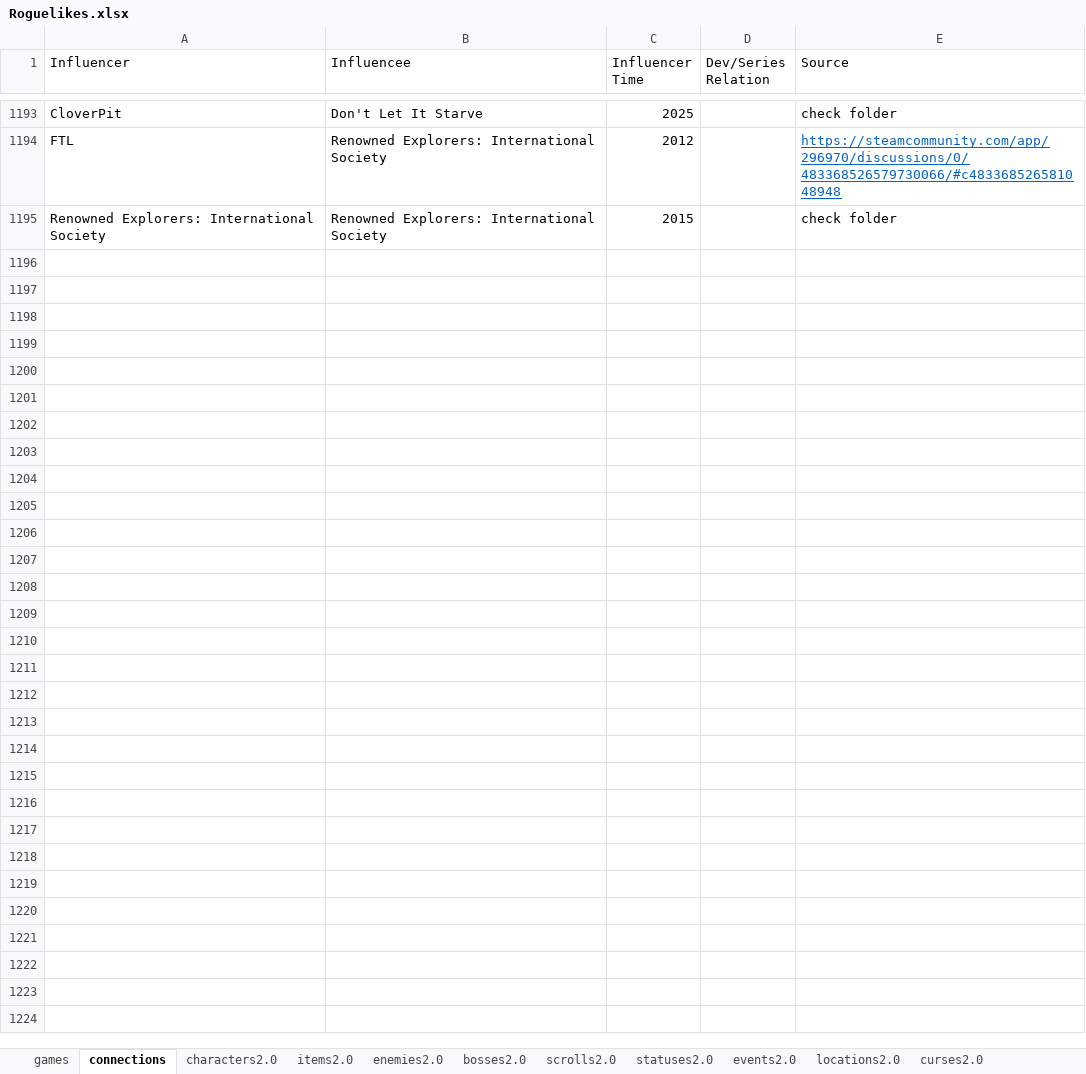
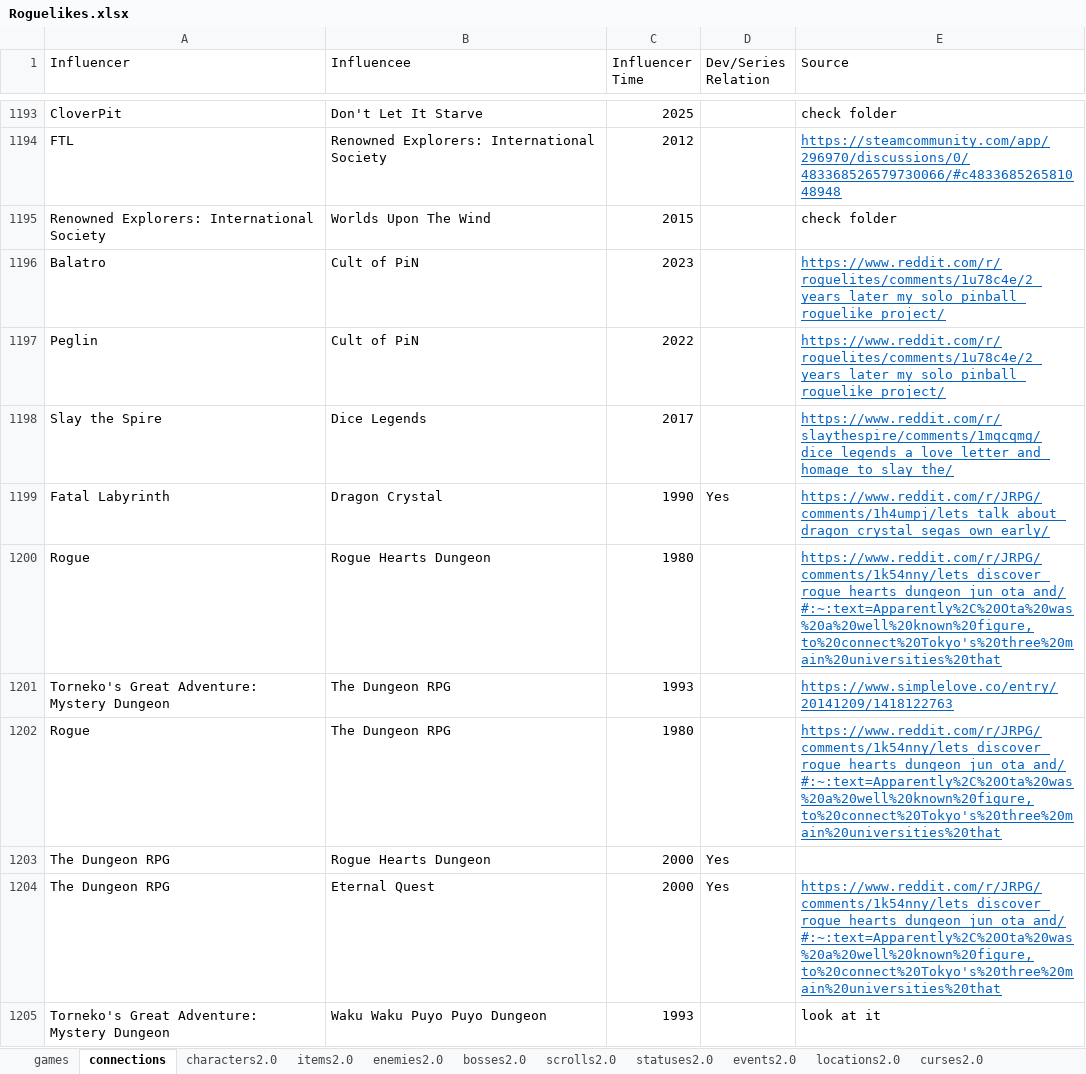
Before and after one commit to batsling/Roguelike-like, an Excel workbook: tools/Roguelikes.xlsx, sheet connections, drawn as a sheet; only a part is shown, gaps mark what is left out; values as stored, in another font and other column widths than the file's, no borders; table styles not drawn; the diff names each change by its address in the sheet, - before the commit and + after, or states it on an @@ line.

```diff
--- a/tools/Roguelikes.xlsx (sheet connections)
+++ b/tools/Roguelikes.xlsx (sheet connections)
-B1195 (Influencee): Renowned Explorers: International Society
+B1195 (Influencee): Worlds Upon The Wind
+row 1196: Balatro | Cult of PiN | 2023 |  | https://www.reddit.com/r/roguelites/comments/1u78c4e/2_years_later_my_solo_pinball_roguelike_project/
+row 1197: Peglin | Cult of PiN | 2022 |  | https://www.reddit.com/r/roguelites/comments/1u78c4e/2_years_later_my_solo_pinball_roguelike_project/
+row 1198: Slay the Spire | Dice Legends | 2017 |  | https://www.reddit.com/r/slaythespire/comments/1mqcqmg/dice_legends_a_love_letter_and_homage_to_slay_the/
+row 1199: Fatal Labyrinth | Dragon Crystal | 1990 | Yes | https://www.reddit.com/r/JRPG/comments/1h4umpj/lets_talk_about_dragon_crystal_segas_own_early/
+row 1200: Rogue | Rogue Hearts Dungeon | 1980 |  | https://www.reddit.com/r/JRPG/comments/1k54nny/lets_discover_rogue_hearts_dungeon_jun_ota_and/#:~:text=Apparently%2C%20Ota%20was%20a%20well%20known%20figure,to%20connect%20Tokyo's%20three%20main%20universities%20that
+row 1201: Torneko's Great Adventure: Mystery Dungeon | The Dungeon RPG | 1993 |  | https://www.simplelove.co/entry/20141209/1418122763
+row 1202: Rogue | The Dungeon RPG | 1980 |  | https://www.reddit.com/r/JRPG/comments/1k54nny/lets_discover_rogue_hearts_dungeon_jun_ota_and/#:~:text=Apparently%2C%20Ota%20was%20a%20well%20known%20figure,to%20connect%20Tokyo's%20three%20main%20universities%20that
+row 1203: The Dungeon RPG | Rogue Hearts Dungeon | 2000 | Yes
+row 1204: The Dungeon RPG | Eternal Quest | 2000 | Yes | https://www.reddit.com/r/JRPG/comments/1k54nny/lets_discover_rogue_hearts_dungeon_jun_ota_and/#:~:text=Apparently%2C%20Ota%20was%20a%20well%20known%20figure,to%20connect%20Tokyo's%20three%20main%20universities%20that
+row 1205: Torneko's Great Adventure: Mystery Dungeon | Waku Waku Puyo Puyo Dungeon | 1993 |  | look at it
```
Also changed, not shown: sheet games, sheet events2.0, sheet Map Analysis, sheet Map Calc, formulas that keep their value, charts or pictures, 1 other file.
